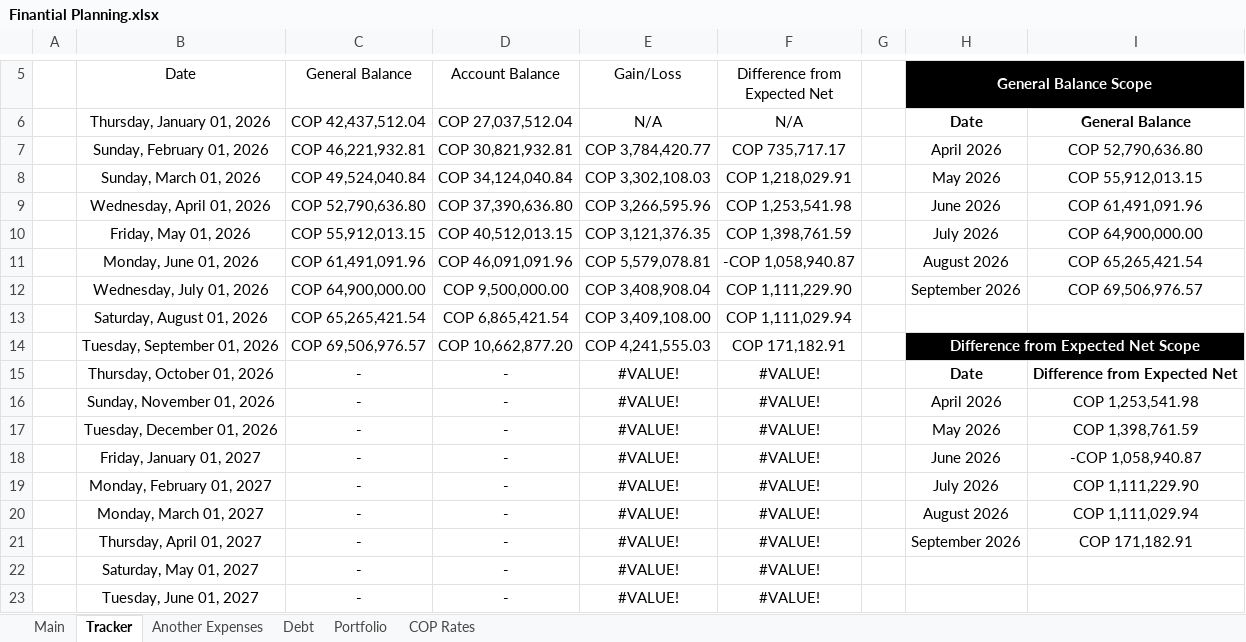
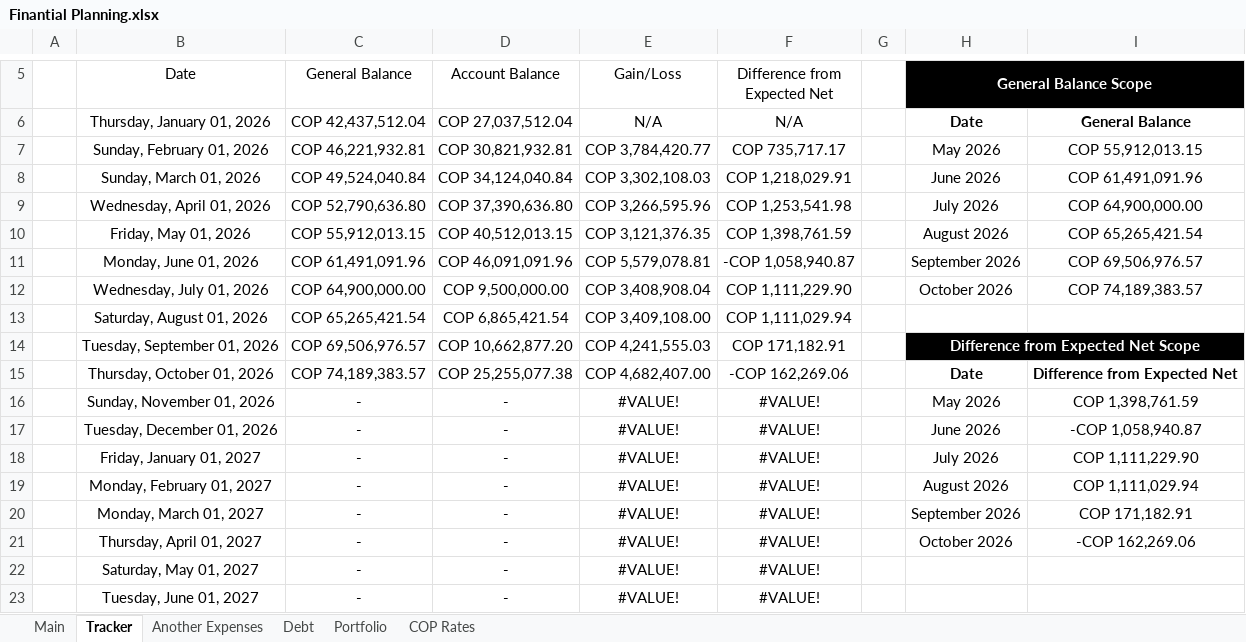
Before and after one commit to dlozanob/My-Notes, an Excel workbook: Management/Finantial Planning.xlsx, sheet Tracker, drawn as a sheet; only a part is shown, gaps mark what is left out; values as stored, in another font and other column widths than the file's, no borders; charts and pictures and table styles not drawn; 1 other sheet too large or unreadable and not compared; the diff names each change by its address in the sheet, - before the commit and + after, or states it on an @@ line.

```diff
--- a/Management/Finantial Planning.xlsx (sheet Tracker)
+++ b/Management/Finantial Planning.xlsx (sheet Tracker)
-H7 (General Balance Scope): April 2026
+H7 (General Balance Scope): May 2026
-I7: COP 52,790,636.80
+I7: COP 55,912,013.15
-H8 (General Balance Scope): May 2026
+H8 (General Balance Scope): June 2026
-I8: COP 55,912,013.15
+I8: COP 61,491,091.96
-H9 (General Balance Scope): June 2026
+H9 (General Balance Scope): July 2026
-I9: COP 61,491,091.96
+I9: COP 64,900,000.00
-H10 (General Balance Scope): July 2026
+H10 (General Balance Scope): August 2026
-I10: COP 64,900,000.00
+I10: COP 65,265,421.54
-H11 (General Balance Scope): August 2026
+H11 (General Balance Scope): September 2026
-I11: COP 65,265,421.54
+I11: COP 69,506,976.57
-H12 (General Balance Scope): September 2026
+H12 (General Balance Scope): October 2026
-I12: COP 69,506,976.57
+I12: COP 74,189,383.57
-C15 (General Balance): -
+C15 (General Balance): COP 74,189,383.57
-D15 (Account Balance): -
+D15 (Account Balance): COP 25,255,077.38
-E15 (Gain/Loss): #VALUE!
+E15 (Gain/Loss): COP 4,682,407.00
-F15 (Difference from Expected Net): #VALUE!
+F15 (Difference from Expected Net): -COP 162,269.06
-H16 (General Balance Scope): April 2026
+H16 (General Balance Scope): May 2026
-I16: COP 1,253,541.98
+I16: COP 1,398,761.59
-H17 (General Balance Scope): May 2026
+H17 (General Balance Scope): June 2026
-I17: COP 1,398,761.59
+I17: -COP 1,058,940.87
-H18 (General Balance Scope): June 2026
+H18 (General Balance Scope): July 2026
-I18: -COP 1,058,940.87
+I18: COP 1,111,229.90
-H19 (General Balance Scope): July 2026
+H19 (General Balance Scope): August 2026
-I19: COP 1,111,229.90
+I19: COP 1,111,029.94
-H20 (General Balance Scope): August 2026
+H20 (General Balance Scope): September 2026
-I20: COP 1,111,029.94
+I20: COP 171,182.91
-H21 (General Balance Scope): September 2026
+H21 (General Balance Scope): October 2026
-I21: COP 171,182.91
+I21: -COP 162,269.06
```
Also changed, not shown: charts or pictures, Management/Goals Planning.xlsm.
